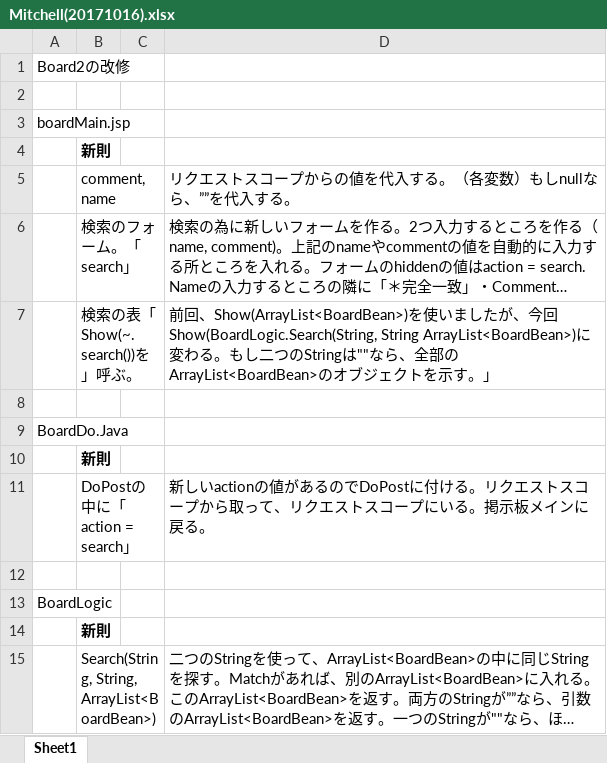
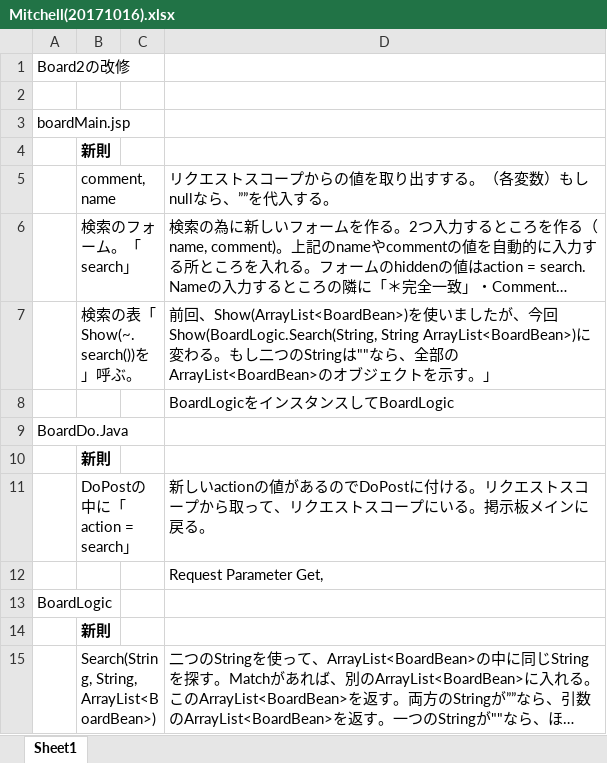
Before and after one commit to java201710/java, an Excel workbook: mitchell/Mitchell(20171016).xlsx, sheet Sheet1, drawn as a sheet; long unchanged cells end in …; values as stored, in another font and other column widths than the file's, no borders; the diff names each change by its address in the sheet, - before the commit and + after, or states it on an @@ line.

Commit message:
commit

```diff
--- a/mitchell/Mitchell(20171016).xlsx (sheet Sheet1)
+++ b/mitchell/Mitchell(20171016).xlsx (sheet Sheet1)
-D5: リクエストスコープからの値を代入する。（各変数）もしnullなら、””を代入する。
+D5: リクエストスコープからの値を取り出すする。（各変数）もしnullなら、””を代入する。
-D8: (empty)
+D8: BoardLogicをインスタンスしてBoardLogic
-D12: (empty)
+D12: Request Parameter Get,
```
